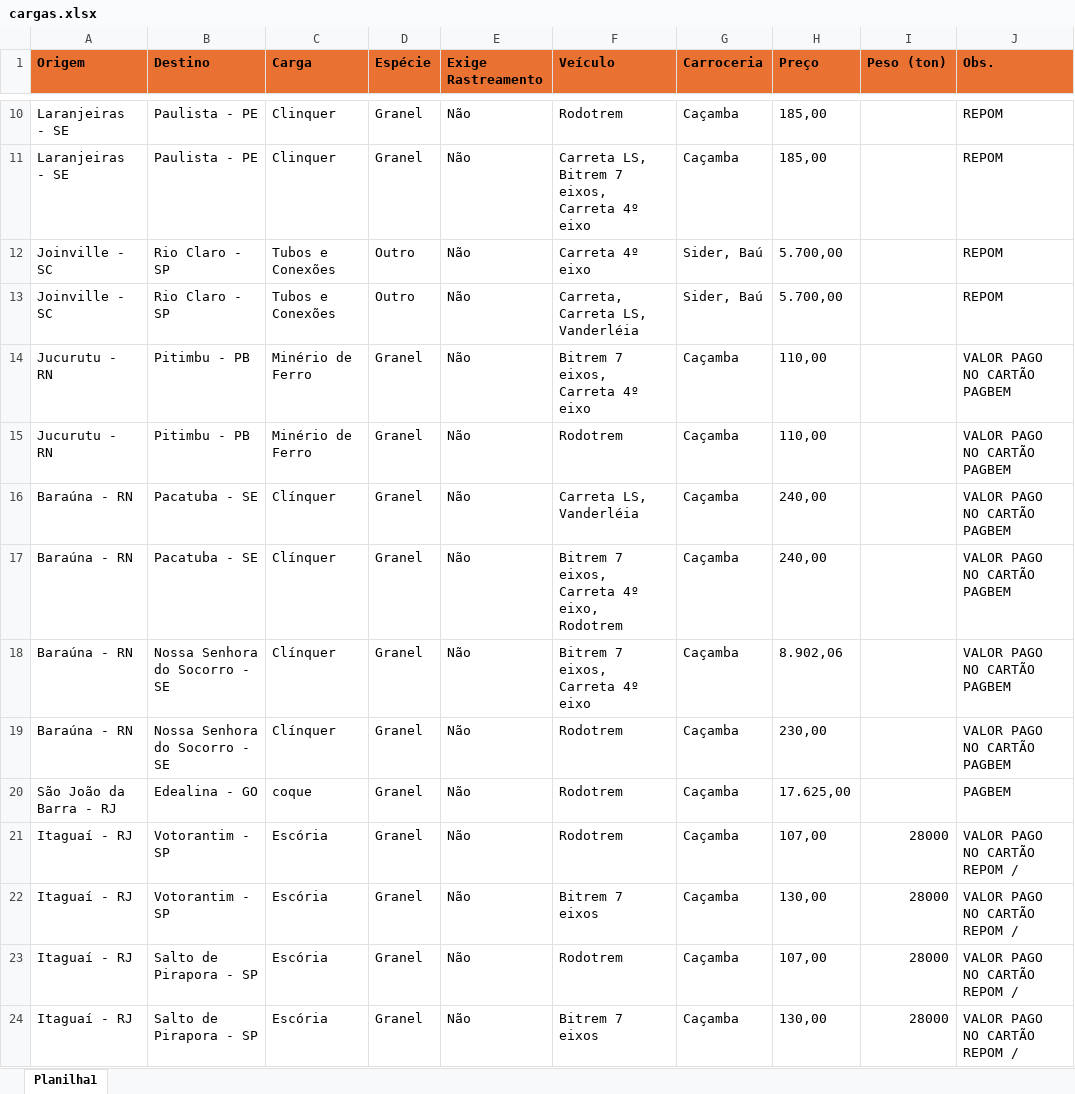
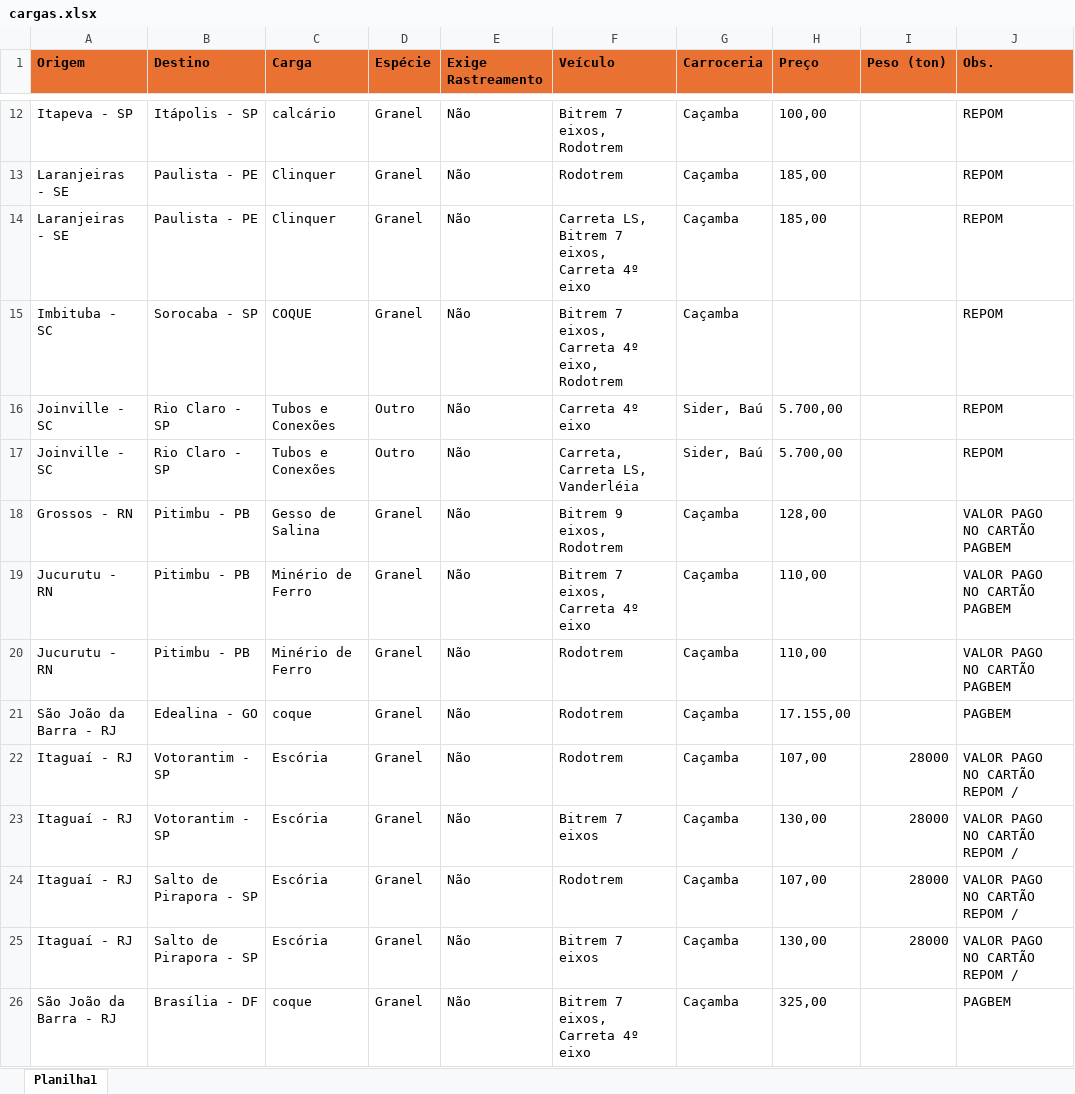
Before and after one commit to jfilhoempresarial-ops/tr.alienigenaV5, an Excel workbook: scripts/cargas.xlsx, sheet Planilha1, drawn as a sheet; only a part is shown, gaps mark what is left out; the shorter side is filled out with more unchanged rows; values as stored, in another font and other column widths than the file's, no borders; removed rows and columns are numbered as before the commit, all else as after; the diff covers the shown part only; the diff names each change by its address in the sheet, - before the commit and + after, or states it on an @@ line.

```diff
--- a/scripts/cargas.xlsx (sheet Planilha1)
+++ b/scripts/cargas.xlsx (sheet Planilha1)
+row 12: Itapeva - SP | Itápolis - SP | calcário | Granel | Não | Bitrem 7 eixos, Rodotrem | Caçamba | 100,00 |  | REPOM
+row 15: Imbituba - SC | Sorocaba - SP | COQUE | Granel | Não | Bitrem 7 eixos, Carreta 4º eixo, Rodotrem | Caçamba |  |  | REPOM
+row 18: Grossos - RN | Pitimbu - PB | Gesso de Salina | Granel | Não | Bitrem 9 eixos, Rodotrem | Caçamba | 128,00 |  | VALOR PAGO NO CARTÃO PAGBEM
-row 16: Baraúna - RN | Pacatuba - SE | Clínquer | Granel | Não | Carreta LS, Vanderléia | Caçamba | 240,00 |  | VALOR PAGO NO CARTÃO PAGBEM
-row 17: Baraúna - RN | Pacatuba - SE | Clínquer | Granel | Não | Bitrem 7 eixos, Carreta 4º eixo, Rodotrem | Caçamba | 240,00 |  | VALOR PAGO NO CARTÃO PAGBEM
-row 18: Baraúna - RN | Nossa Senhora do Socorro - SE | Clínquer | Granel | Não | Bitrem 7 eixos, Carreta 4º eixo | Caçamba | 8.902,06 |  | VALOR PAGO NO CARTÃO PAGBEM
-row 19: Baraúna - RN | Nossa Senhora do Socorro - SE | Clínquer | Granel | Não | Rodotrem | Caçamba | 230,00 |  | VALOR PAGO NO CARTÃO PAGBEM
-H21 (Preço): 17.625,00
+H21 (Preço): 17.155,00
```
Also changed, not shown: 12 added rows, 26 removed rows and 20 edited cells elsewhere in this sheet, scripts/aniversariantes.xlsx, 13 other files.
